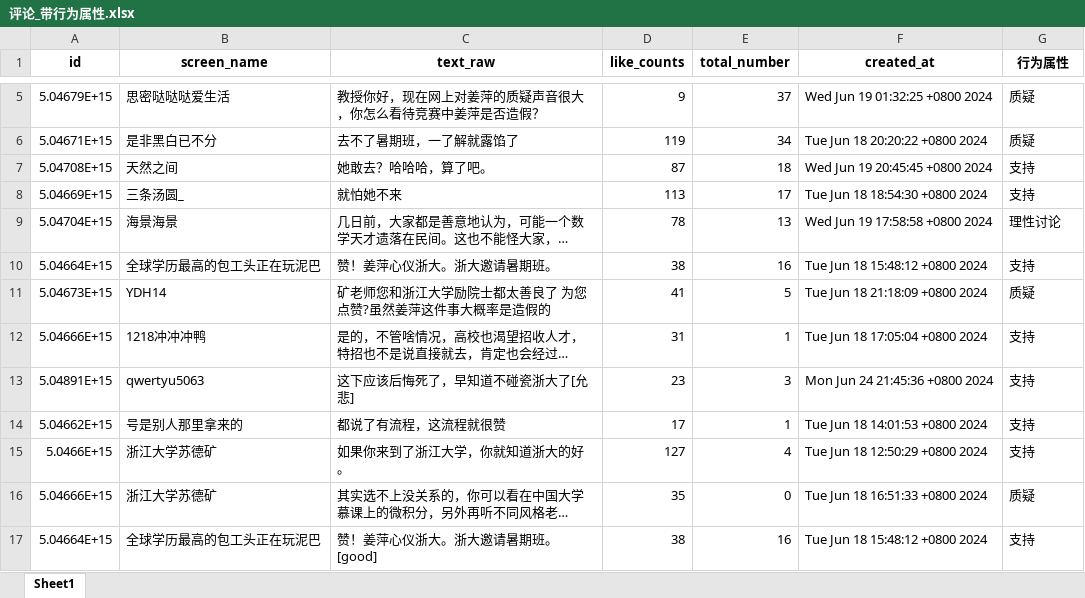
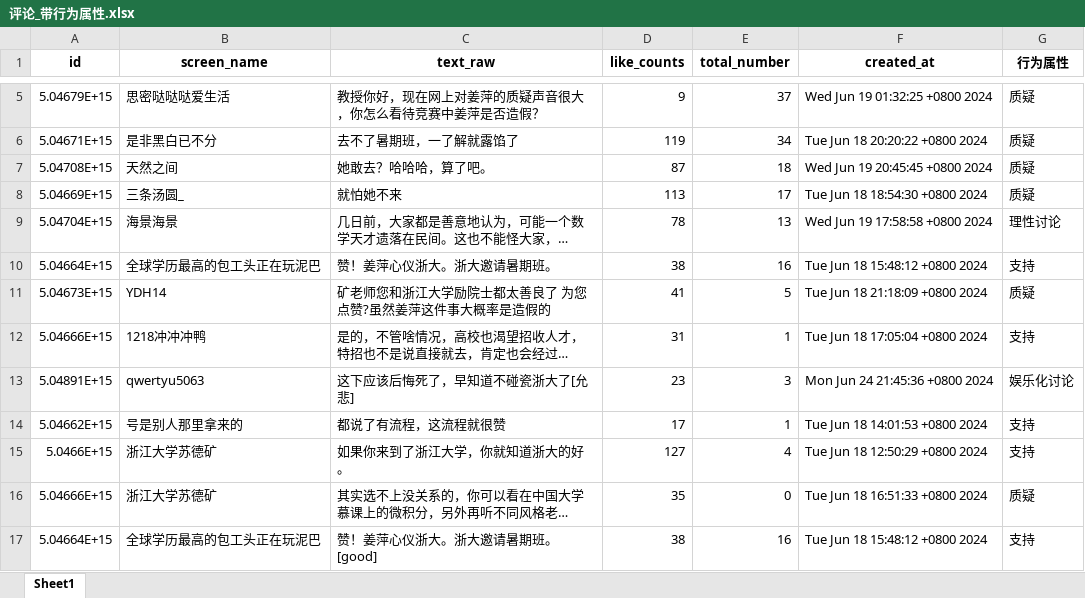
Before and after one commit to redarcher28/emotion_analysis, an Excel workbook: 评论_带行为属性.xlsx, sheet Sheet1, drawn as a sheet; only a part is shown, gaps mark what is left out; long unchanged cells end in …; values as stored, in another font and other column widths than the file's, no borders; the diff covers the shown part only; the diff names each change by its address in the sheet, - before the commit and + after, or states it on an @@ line.

```diff
--- a/评论_带行为属性.xlsx (sheet Sheet1)
+++ b/评论_带行为属性.xlsx (sheet Sheet1)
-G7:G8 (行为属性): 支持
+G7:G8 (行为属性): 质疑
-G13 (行为属性): 支持
+G13 (行为属性): 娱乐化讨论
```
Also changed, not shown: 40 edited cells elsewhere in this sheet, Professor_Welcome_Jiang_Ping.xlsx, 常熟理工欢迎姜萍_带行为属性_123123123_41_68.xlsx, 9 other files.
